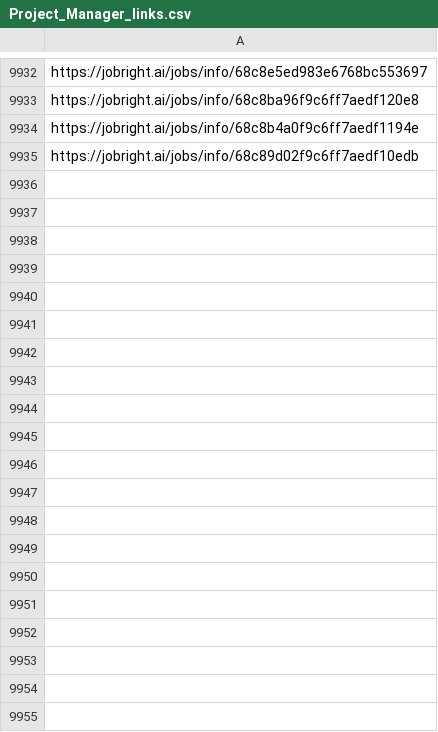
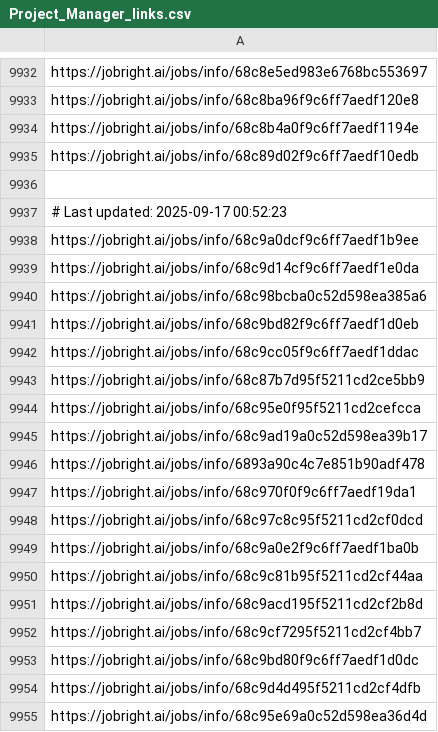
Before and after one commit to Pradeepsingh61/job_DE1, a CSV file: Project_Manager_links.csv, drawn as a sheet; only a part is shown, gaps mark what is left out; the diff covers the shown part only.

```diff
--- a/Project_Manager_links.csv
+++ b/Project_Manager_links.csv
@@ -9935 +9935,21 @@ https://jobright.ai/jobs/info/68c8b4a0f9c6ff7aedf1194e
 https://jobright.ai/jobs/info/68c89d02f9c6ff7aedf10edb
+
+# Last updated: 2025-09-17 00:52:23
+https://jobright.ai/jobs/info/68c9a0dcf9c6ff7aedf1b9ee
+https://jobright.ai/jobs/info/68c9d14cf9c6ff7aedf1e0da
+https://jobright.ai/jobs/info/68c98bcba0c52d598ea385a6
+https://jobright.ai/jobs/info/68c9bd82f9c6ff7aedf1d0eb
+https://jobright.ai/jobs/info/68c9cc05f9c6ff7aedf1ddac
+https://jobright.ai/jobs/info/68c87b7d95f5211cd2ce5bb9
+https://jobright.ai/jobs/info/68c95e0f95f5211cd2cefcca
+https://jobright.ai/jobs/info/68c9ad19a0c52d598ea39b17
+https://jobright.ai/jobs/info/6893a90c4c7e851b90adf478
+https://jobright.ai/jobs/info/68c970f0f9c6ff7aedf19da1
+https://jobright.ai/jobs/info/68c97c8c95f5211cd2cf0dcd
+https://jobright.ai/jobs/info/68c9a0e2f9c6ff7aedf1ba0b
+https://jobright.ai/jobs/info/68c9c81b95f5211cd2cf44aa
+https://jobright.ai/jobs/info/68c9acd195f5211cd2cf2b8d
+https://jobright.ai/jobs/info/68c9cf7295f5211cd2cf4bb7
+https://jobright.ai/jobs/info/68c9bd80f9c6ff7aedf1d0dc
+https://jobright.ai/jobs/info/68c9d4d495f5211cd2cf4dfb
+https://jobright.ai/jobs/info/68c95e69a0c52d598ea36d4d
```
Also changed, not shown: 19 added rows elsewhere in this file, Arts_and_Entertainment_links.csv, Creatives_and_Design_links.csv, 29 other files.
